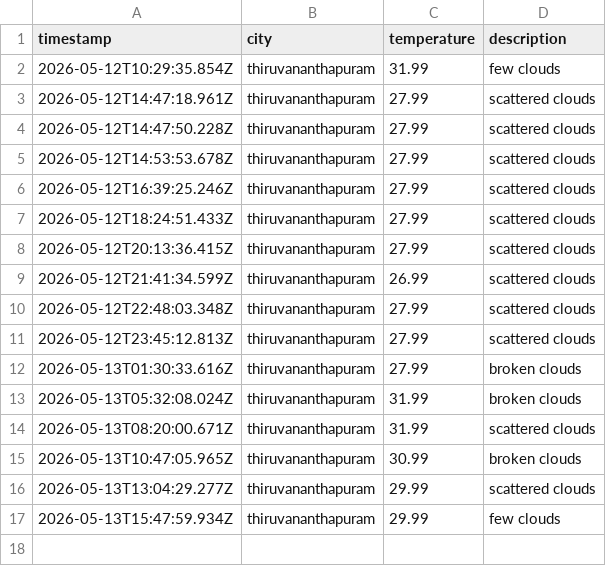
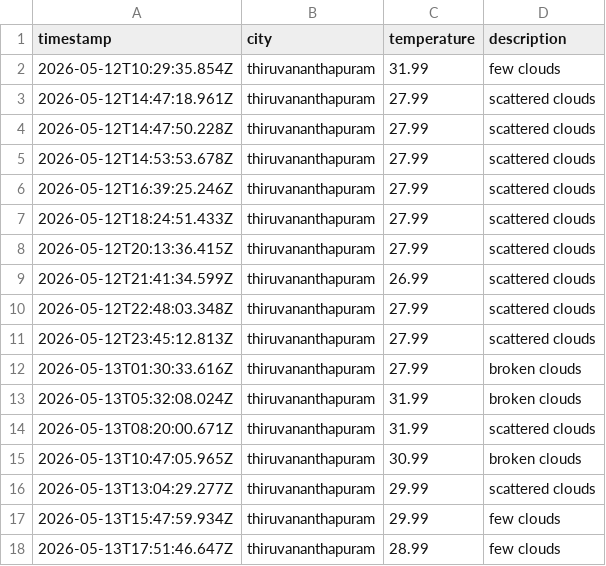
Before and after one commit to ash-g773/weather-app-js, a CSV file: data/weather_log.csv, drawn as a sheet.

```diff
--- a/data/weather_log.csv
+++ b/data/weather_log.csv
@@ -17 +17,2 @@ timestamp,city,temperature,description
 2026-05-13T15:47:59.934Z,thiruvananthapuram,29.99,few clouds
+2026-05-13T17:51:46.647Z,thiruvananthapuram,28.99,few clouds
```
Also changed, not shown: 1 other file.
